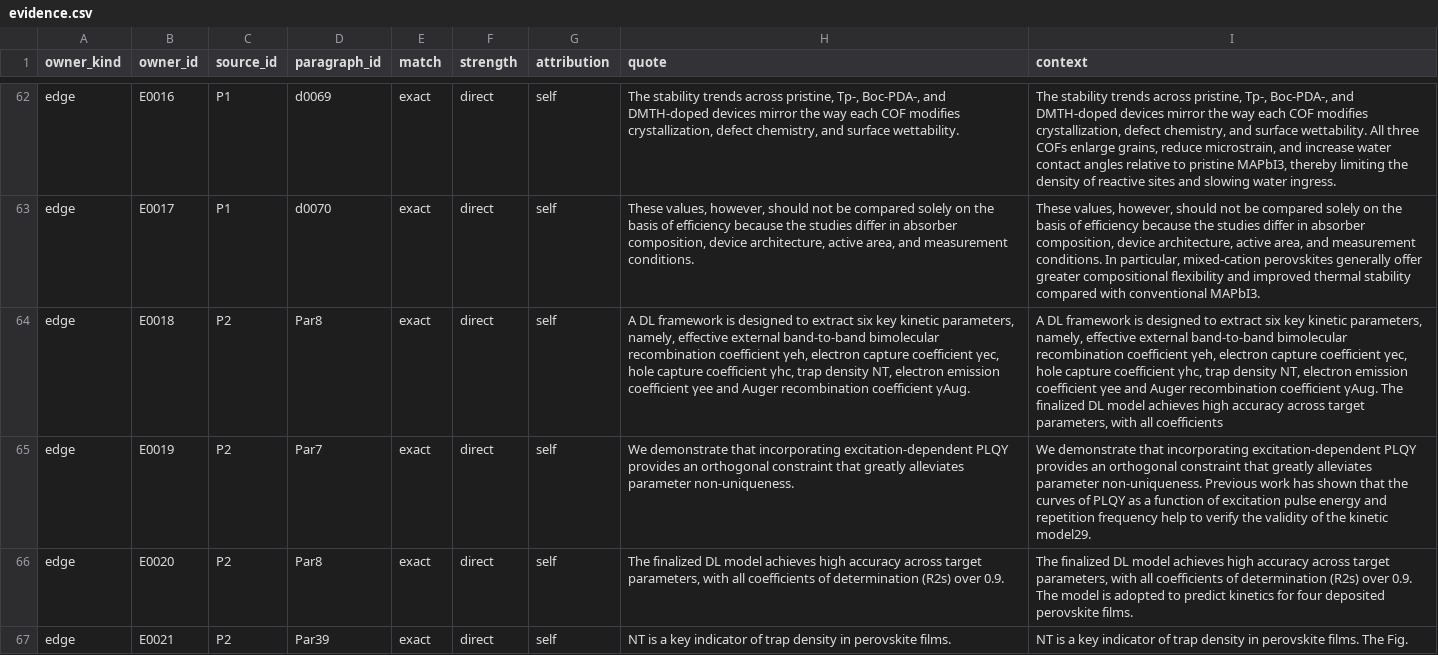
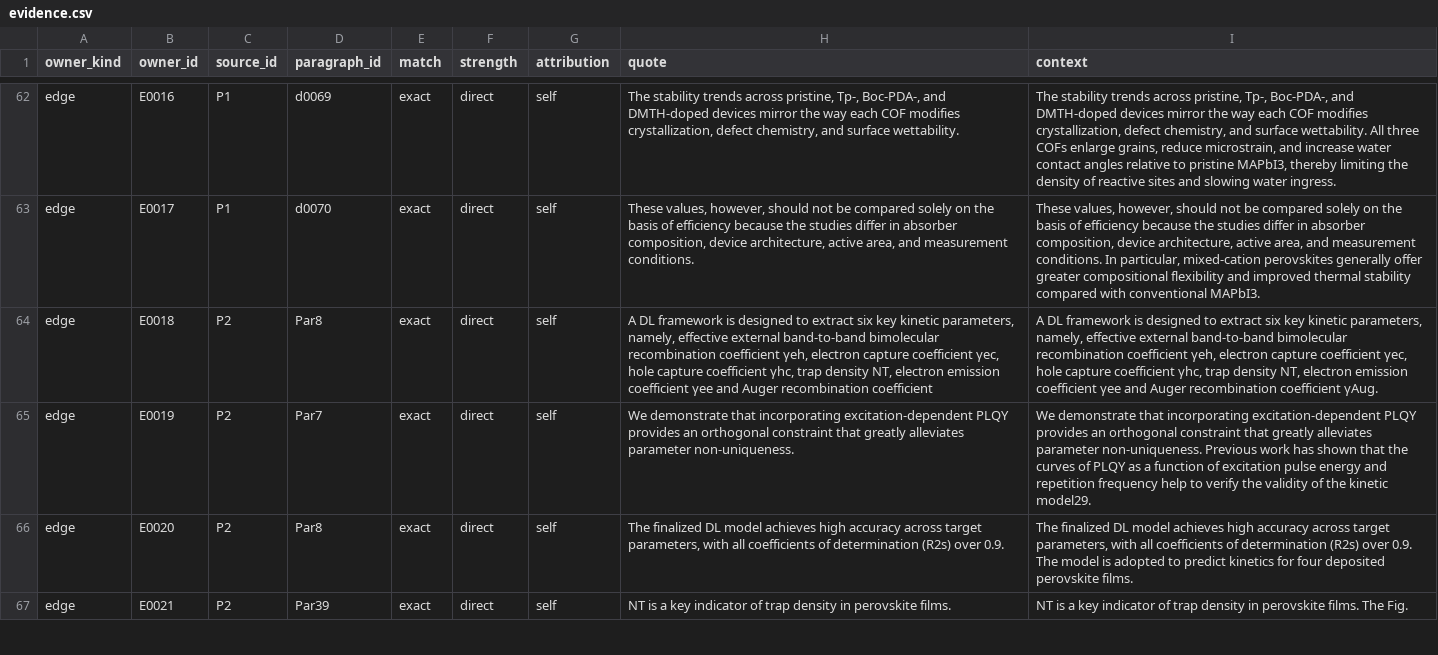
Before and after one commit to Spaceburial/literature-knowledge-graph-skill, a CSV file: literature-knowledge-graph/examples/demo_perovskite/output/evidence.csv, drawn as a sheet; only a part is shown, gaps mark what is left out; the diff covers the shown part only; the diff names each change by its address in the sheet, - before the commit and + after, or states it on an @@ line.

```diff
--- a/literature-knowledge-graph/examples/demo_perovskite/output/evidence.csv
+++ b/literature-knowledge-graph/examples/demo_perovskite/output/evidence.csv
-H64 (quote): …recombination coefficient γAug.
+H64 (quote): …recombination coefficient
-I64 (context): …coefficient γAug. The finalized DL model achieves high accuracy across target parameters, with all coefficients
+I64 (context): …coefficient γAug.
```
Also changed, not shown: 5 edited cells elsewhere in this file.
